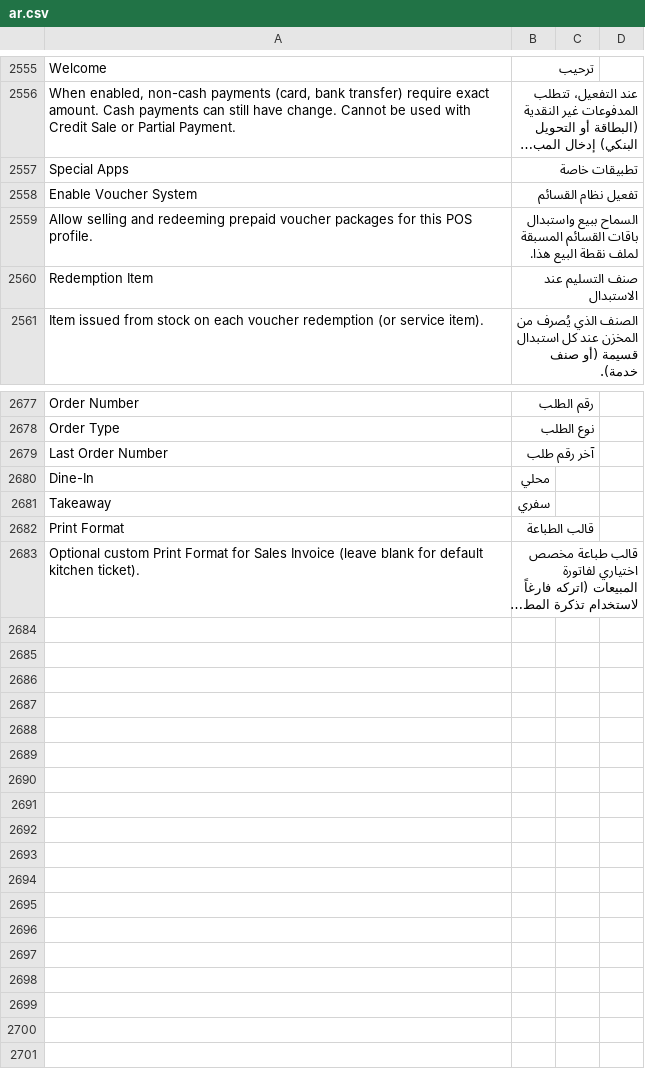
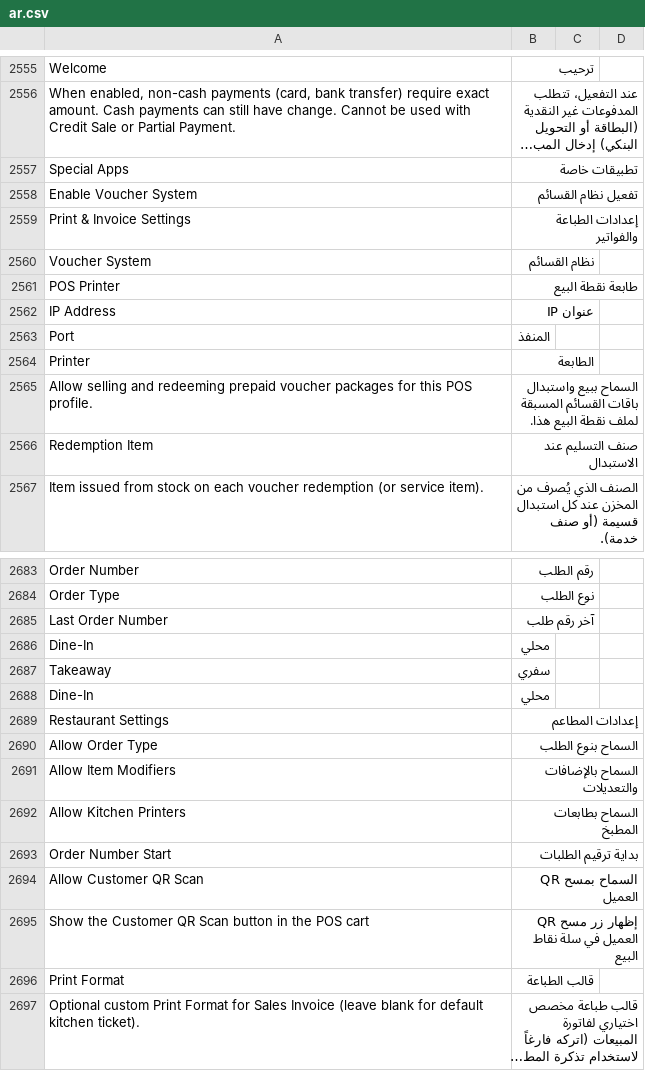
Before and after one commit to Mubtkir-ERP/mu-posnext, a CSV file: pos_next/translations/ar.csv, drawn as a sheet; only a part is shown, gaps mark what is left out; long unchanged cells end in …; the diff names each change by its address in the sheet, - before the commit and + after, or states it on an @@ line.

Commit message:
feat(pos): POS Printer doctype, restaurant/voucher/QR settings cleanup, A6 QR cards, 50/50 split (v1.26.0)

```diff
--- a/pos_next/translations/ar.csv
+++ b/pos_next/translations/ar.csv
+row 2559: Print & Invoice Settings | إعدادات الطباعة والفواتير
+row 2560: Voucher System | نظام القسائم
+row 2561: POS Printer | طابعة نقطة البيع
+row 2562: IP Address | عنوان IP
+row 2563: Port | المنفذ
+row 2564: Printer | الطابعة
+row 2688: Dine-In | محلي
+row 2689: Restaurant Settings | إعدادات المطاعم
+row 2690: Allow Order Type | السماح بنوع الطلب
+row 2691: Allow Item Modifiers | السماح بالإضافات والتعديلات
+row 2692: Allow Kitchen Printers | السماح بطابعات المطبخ
+row 2693: Order Number Start | بداية ترقيم الطلبات
+row 2694: Allow Customer QR Scan | السماح بمسح QR العميل
+row 2695: Show the Customer QR Scan button in the POS cart | إظهار زر مسح QR العميل في سلة نقاط البيع
```
Also changed, not shown: 45 other files.
